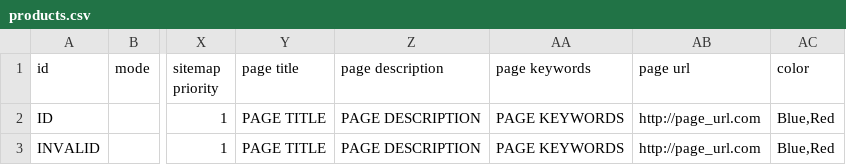
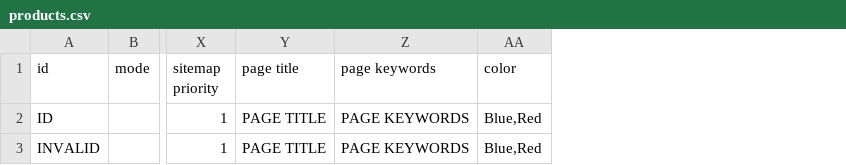
Before and after one commit to magma-labs/nagual, a CSV file: data_examples/products.csv, drawn as a sheet; only a part is shown, gaps mark what is left out; the diff names each change by its address in the sheet, - before the commit and + after, or states it on an @@ line.

Commit message:
Adding copy and merge decorations
With copy you can copy the value of a column and with merge you can use
additional keys and enrich the copied data with a pattern

```diff
--- a/data_examples/products.csv
+++ b/data_examples/products.csv
-column Z (page description), rows 2-3: PAGE DESCRIPTION | PAGE DESCRIPTION
-column AB (page url), rows 2-3: http://page_url.com | http://page_url.com
```
Also changed, not shown: 4 other files.
